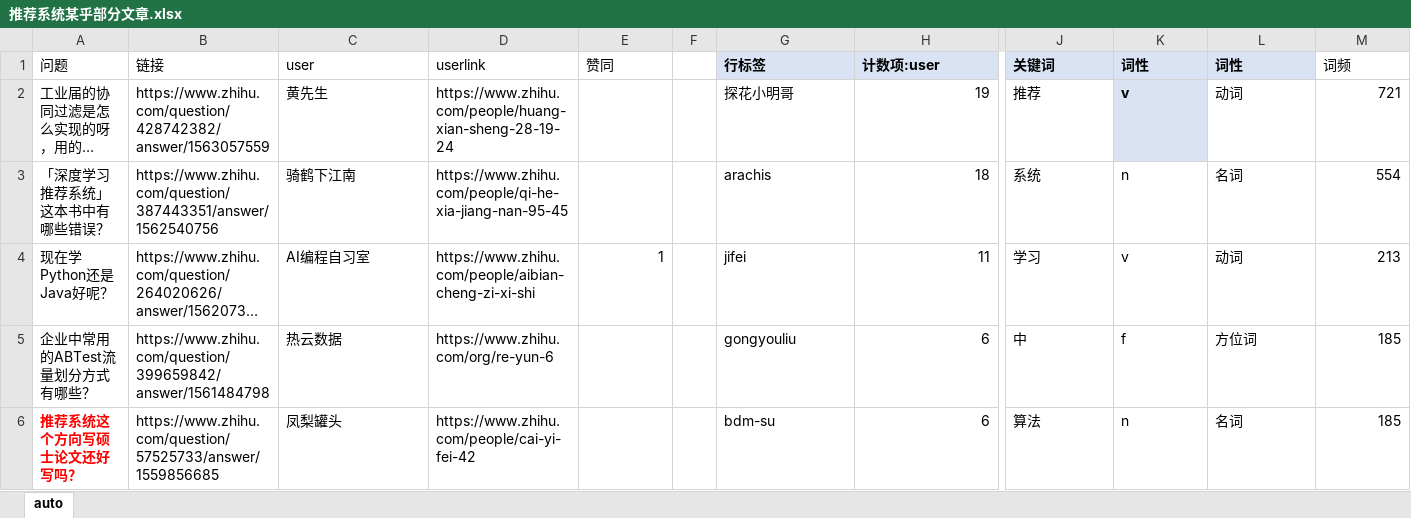
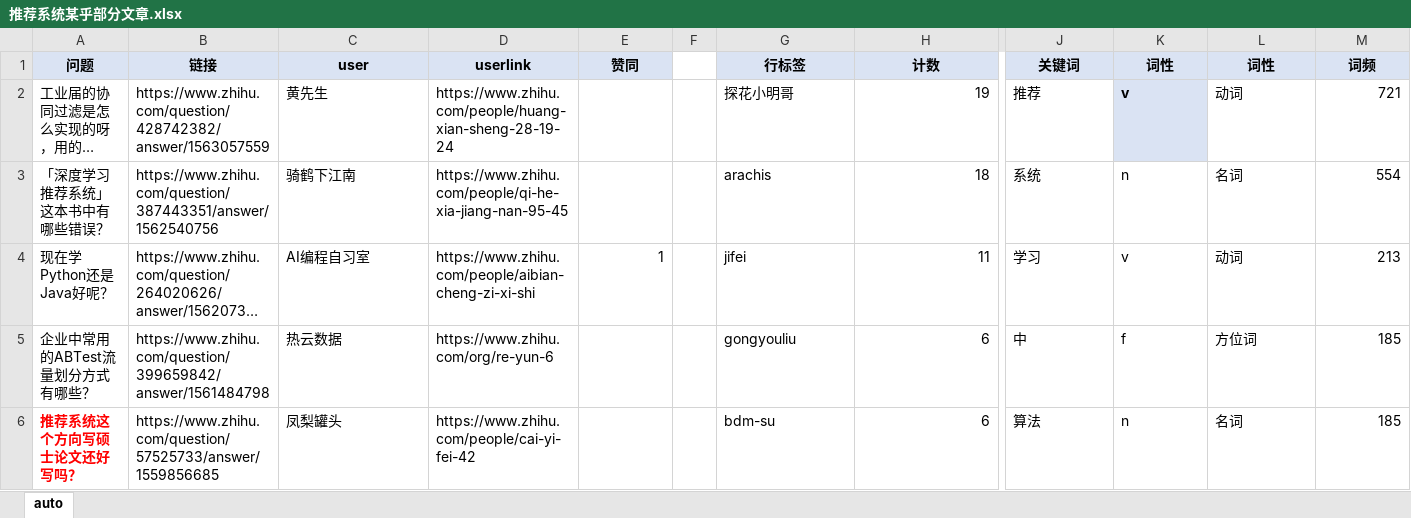
Before and after one commit to elegantcoin/LectureNotes_for_Recommendation_System, an Excel workbook: files/推荐系统某乎部分文章.xlsx, sheet auto, drawn as a sheet; only a part is shown, gaps mark what is left out; long unchanged cells end in …; values as stored, in another font and other column widths than the file's, no borders; the diff names each change by its address in the sheet, - before the commit and + after, or states it on an @@ line.

```diff
--- a/files/推荐系统某乎部分文章.xlsx (sheet auto)
+++ b/files/推荐系统某乎部分文章.xlsx (sheet auto)
@@ A1:E1 fill: none → #DAE3F3, bold: off → on, alignment: left → center @@
-G1:H1 alignment: left
+G1:H1 alignment: center
-H1: 计数项:user
+H1: 计数
-J1:M1 alignment: left
+J1:M1 alignment: center
@@ M1 fill: none → #DAE3F3, bold: off → on @@
```
Also changed, not shown: 2 other files.
